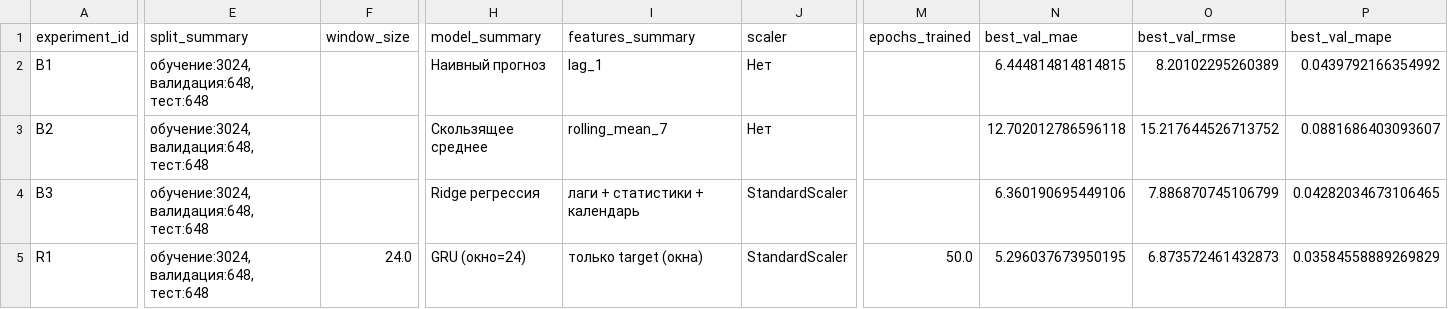
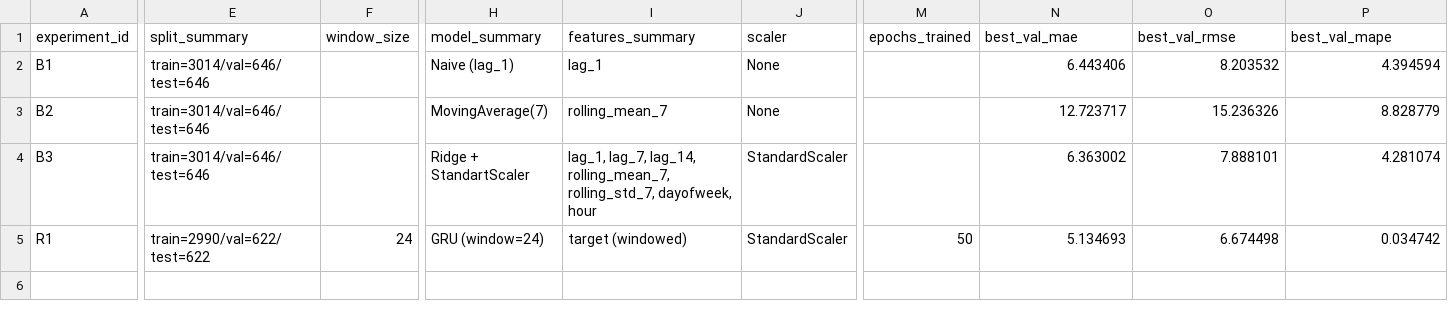
Before and after one commit to alex-50/AIE-MIREA, a CSV file: homeworks/HW12/artifacts/runs.csv, drawn as a sheet; only a part is shown, gaps mark what is left out; the diff covers the shown part only; the diff names each change by its address in the sheet, - before the commit and + after, or states it on an @@ line.

```diff
--- a/homeworks/HW12/artifacts/runs.csv
+++ b/homeworks/HW12/artifacts/runs.csv
-E2:E4 (split_summary): обучение:3024, валидация:648, тест:648
+E2:E4 (split_summary): train=3014/val=646/test=646
-H2 (model_summary): Наивный прогноз
+H2 (model_summary): Naive (lag_1)
-J2:J3 (scaler): Нет
+J2:J3 (scaler): None
-N2 (best_val_mae): 6.444814814814815
+N2 (best_val_mae): 6.443406
-O2 (best_val_rmse): 8.20102295260389
+O2 (best_val_rmse): 8.203532
-P2 (best_val_mape): 0.0439792166354992
+P2 (best_val_mape): 4.394594
-H3 (model_summary): Скользящее среднее
+H3 (model_summary): MovingAverage(7)
-N3 (best_val_mae): 12.702012786596118
+N3 (best_val_mae): 12.723717
-O3 (best_val_rmse): 15.217644526713752
+O3 (best_val_rmse): 15.236326
-P3 (best_val_mape): 0.0881686403093607
+P3 (best_val_mape): 8.828779
-H4 (model_summary): Ridge регрессия
+H4 (model_summary): Ridge + StandartScaler
-I4 (features_summary): лаги + статистики + календарь
+I4 (features_summary): lag_1, lag_7, lag_14, rolling_mean_7, rolling_std_7, dayofweek, hour
-N4 (best_val_mae): 6.360190695449106
+N4 (best_val_mae): 6.363002
-O4 (best_val_rmse): 7.886870745106799
+O4 (best_val_rmse): 7.888101
-P4 (best_val_mape): 0.04282034673106465
+P4 (best_val_mape): 4.281074
-E5 (split_summary): обучение:3024, валидация:648, тест:648
+E5 (split_summary): train=2990/val=622/test=622
-F5 (window_size): 24.0
+F5 (window_size): 24
-H5 (model_summary): GRU (окно=24)
+H5 (model_summary): GRU (window=24)
-I5 (features_summary): только target (окна)
+I5 (features_summary): target (windowed)
-M5 (epochs_trained): 50.0
+M5 (epochs_trained): 50
-N5 (best_val_mae): 5.296037673950195
+N5 (best_val_mae): 5.134693
-O5 (best_val_rmse): 6.873572461432873
+O5 (best_val_rmse): 6.674498
-P5 (best_val_mape): 0.03584558889269829
+P5 (best_val_mape): 0.034742
```
Also changed, not shown: 4 edited cells elsewhere in this file, 7 other files.
